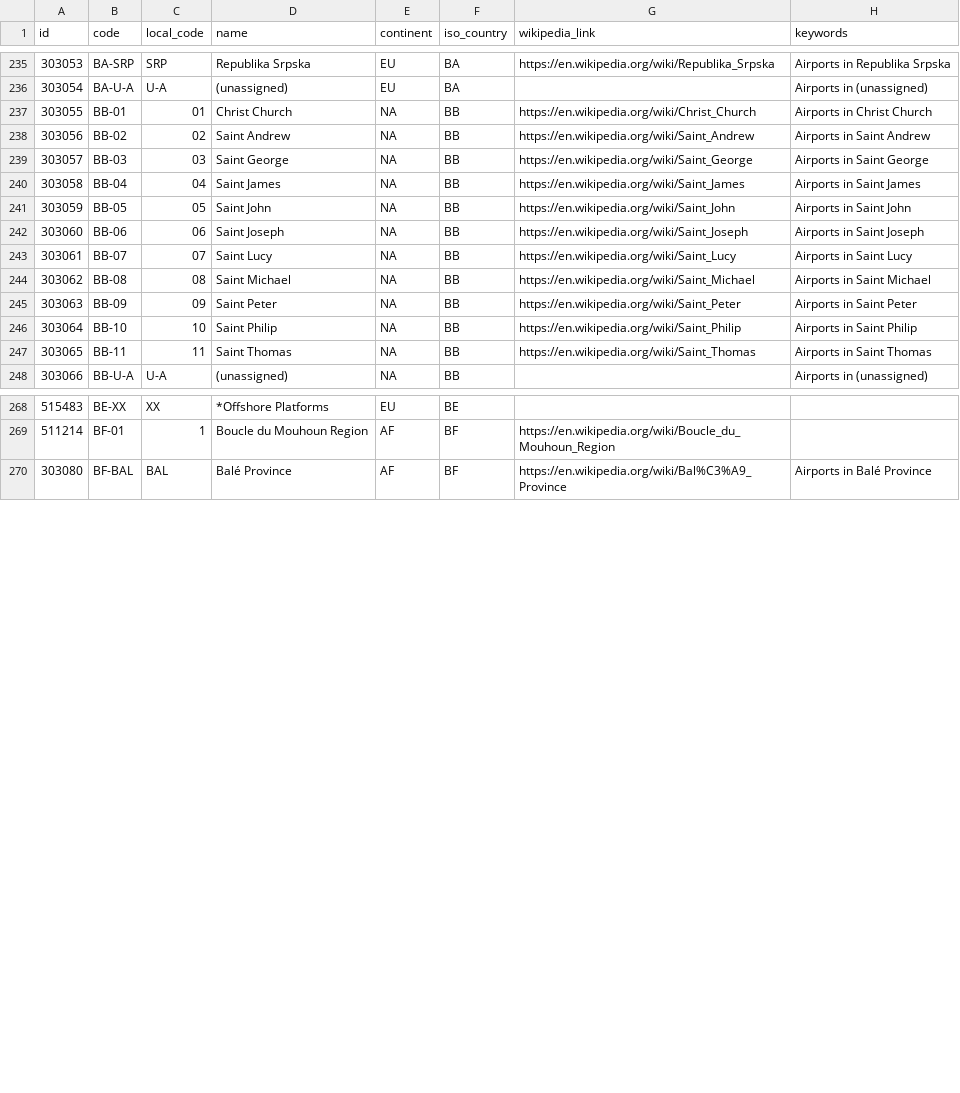
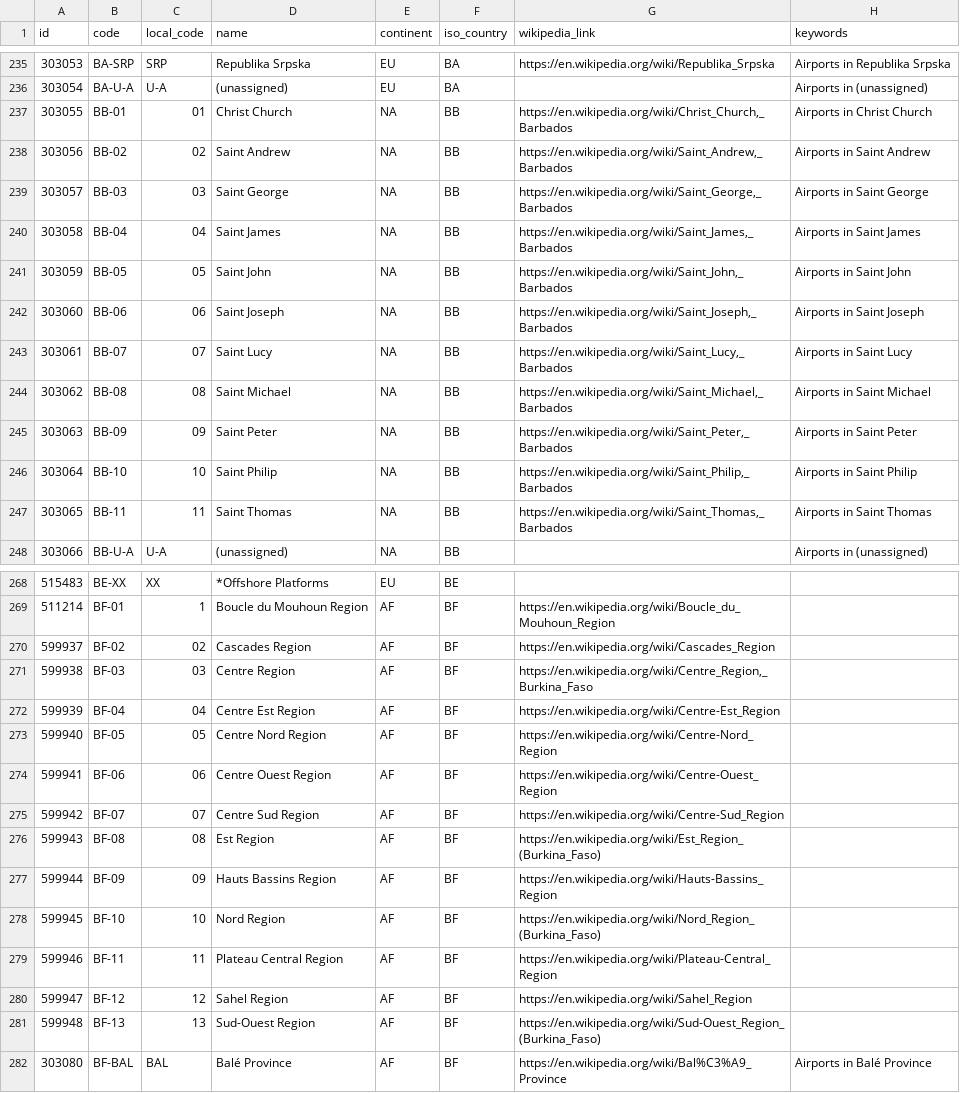
Before and after one commit to louislouist/closest-airport-static-utils, a CSV file: data/regions.csv, drawn as a sheet; only a part is shown, gaps mark what is left out.

Commit message:
Issue with Sectigo Public Server Authentication CA when using NodeJS fetch with LiveATC airport location data. 	fetchATCMarkersPuppeteer.ts replaces 	fetchAndSaceLiveATCMarkers.ts update gitignore for formatter. all data files updated to more recent versions.

```diff
--- a/data/regions.csv
+++ b/data/regions.csv
@@ -236,13 +236,13 @@
 303054,"BA-U-A","U-A","(unassigned)","EU","BA",,"Airports in (unassigned)"
-303055,"BB-01",01,"Christ Church","NA","BB","https://en.wikipedia.org/wiki/Christ_Church","Airports in Christ Church"
-303056,"BB-02",02,"Saint Andrew","NA","BB","https://en.wikipedia.org/wiki/Saint_Andrew","Airports in Saint Andrew"
-303057,"BB-03",03,"Saint George","NA","BB","https://en.wikipedia.org/wiki/Saint_George","Airports in Saint George"
-303058,"BB-04",04,"Saint James","NA","BB","https://en.wikipedia.org/wiki/Saint_James","Airports in Saint James"
-303059,"BB-05",05,"Saint John","NA","BB","https://en.wikipedia.org/wiki/Saint_John","Airports in Saint John"
-303060,"BB-06",06,"Saint Joseph","NA","BB","https://en.wikipedia.org/wiki/Saint_Joseph","Airports in Saint Joseph"
-303061,"BB-07",07,"Saint Lucy","NA","BB","https://en.wikipedia.org/wiki/Saint_Lucy","Airports in Saint Lucy"
-303062,"BB-08",08,"Saint Michael","NA","BB","https://en.wikipedia.org/wiki/Saint_Michael","Airports in Saint Michael"
-303063,"BB-09",09,"Saint Peter","NA","BB","https://en.wikipedia.org/wiki/Saint_Peter","Airports in Saint Peter"
-303064,"BB-10",10,"Saint Philip","NA","BB","https://en.wikipedia.org/wiki/Saint_Philip","Airports in Saint Philip"
-303065,"BB-11",11,"Saint Thomas","NA","BB","https://en.wikipedia.org/wiki/Saint_Thomas","Airports in Saint Thomas"
+303055,"BB-01",01,"Christ Church","NA","BB","https://en.wikipedia.org/wiki/Christ_Church,_Barbados","Airports in Christ Church"
+303056,"BB-02",02,"Saint Andrew","NA","BB","https://en.wikipedia.org/wiki/Saint_Andrew,_Barbados","Airports in Saint Andrew"
+303057,"BB-03",03,"Saint George","NA","BB","https://en.wikipedia.org/wiki/Saint_George,_Barbados","Airports in Saint George"
+303058,"BB-04",04,"Saint James","NA","BB","https://en.wikipedia.org/wiki/Saint_James,_Barbados","Airports in Saint James"
+303059,"BB-05",05,"Saint John","NA","BB","https://en.wikipedia.org/wiki/Saint_John,_Barbados","Airports in Saint John"
+303060,"BB-06",06,"Saint Joseph","NA","BB","https://en.wikipedia.org/wiki/Saint_Joseph,_Barbados","Airports in Saint Joseph"
+303061,"BB-07",07,"Saint Lucy","NA","BB","https://en.wikipedia.org/wiki/Saint_Lucy,_Barbados","Airports in Saint Lucy"
+303062,"BB-08",08,"Saint Michael","NA","BB","https://en.wikipedia.org/wiki/Saint_Michael,_Barbados","Airports in Saint Michael"
+303063,"BB-09",09,"Saint Peter","NA","BB","https://en.wikipedia.org/wiki/Saint_Peter,_Barbados","Airports in Saint Peter"
+303064,"BB-10",10,"Saint Philip","NA","BB","https://en.wikipedia.org/wiki/Saint_Philip,_Barbados","Airports in Saint Philip"
+303065,"BB-11",11,"Saint Thomas","NA","BB","https://en.wikipedia.org/wiki/Saint_Thomas,_Barbados","Airports in Saint Thomas"
 303066,"BB-U-A","U-A","(unassigned)","NA","BB",,"Airports in (unassigned)"
@@ -269,2 +269,14 @@
 511214,"BF-01",1,"Boucle du Mouhoun Region","AF","BF","https://en.wikipedia.org/wiki/Boucle_du_Mouhoun_Region",
+599937,"BF-02",02,"Cascades Region","AF","BF","https://en.wikipedia.org/wiki/Cascades_Region",
+599938,"BF-03",03,"Centre Region","AF","BF","https://en.wikipedia.org/wiki/Centre_Region,_Burkina_Faso",
+599939,"BF-04",04,"Centre Est Region","AF","BF","https://en.wikipedia.org/wiki/Centre-Est_Region",
+599940,"BF-05",05,"Centre Nord Region","AF","BF","https://en.wikipedia.org/wiki/Centre-Nord_Region",
+599941,"BF-06",06,"Centre Ouest Region","AF","BF","https://en.wikipedia.org/wiki/Centre-Ouest_Region",
+599942,"BF-07",07,"Centre Sud Region","AF","BF","https://en.wikipedia.org/wiki/Centre-Sud_Region",
+599943,"BF-08",08,"Est Region","AF","BF","https://en.wikipedia.org/wiki/Est_Region_(Burkina_Faso)",
+599944,"BF-09",09,"Hauts Bassins Region","AF","BF","https://en.wikipedia.org/wiki/Hauts-Bassins_Region",
+599945,"BF-10",10,"Nord Region","AF","BF","https://en.wikipedia.org/wiki/Nord_Region_(Burkina_Faso)",
+599946,"BF-11",11,"Plateau Central Region","AF","BF","https://en.wikipedia.org/wiki/Plateau-Central_Region",
+599947,"BF-12",12,"Sahel Region","AF","BF","https://en.wikipedia.org/wiki/Sahel_Region",
+599948,"BF-13",13,"Sud-Ouest Region","AF","BF","https://en.wikipedia.org/wiki/Sud-Ouest_Region_(Burkina_Faso)",
 303080,"BF-BAL","BAL","Balé Province","AF","BF","https://en.wikipedia.org/wiki/Bal%C3%A9_Province","Airports in Balé Province"
```
Also changed, not shown: 11 other files.
